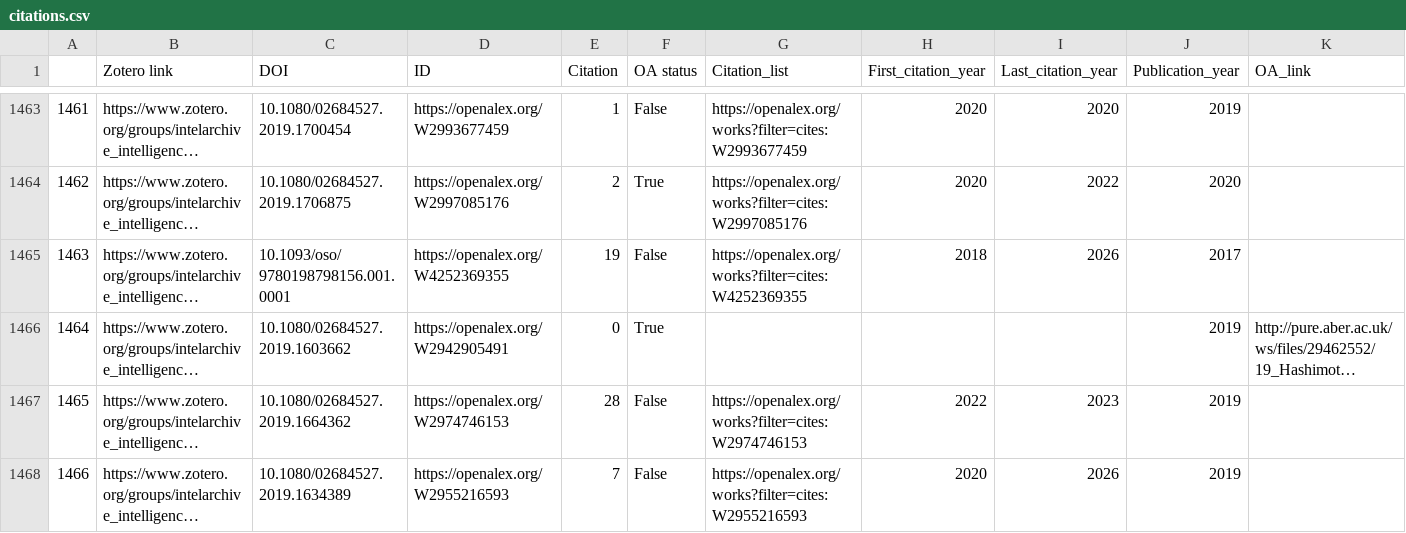
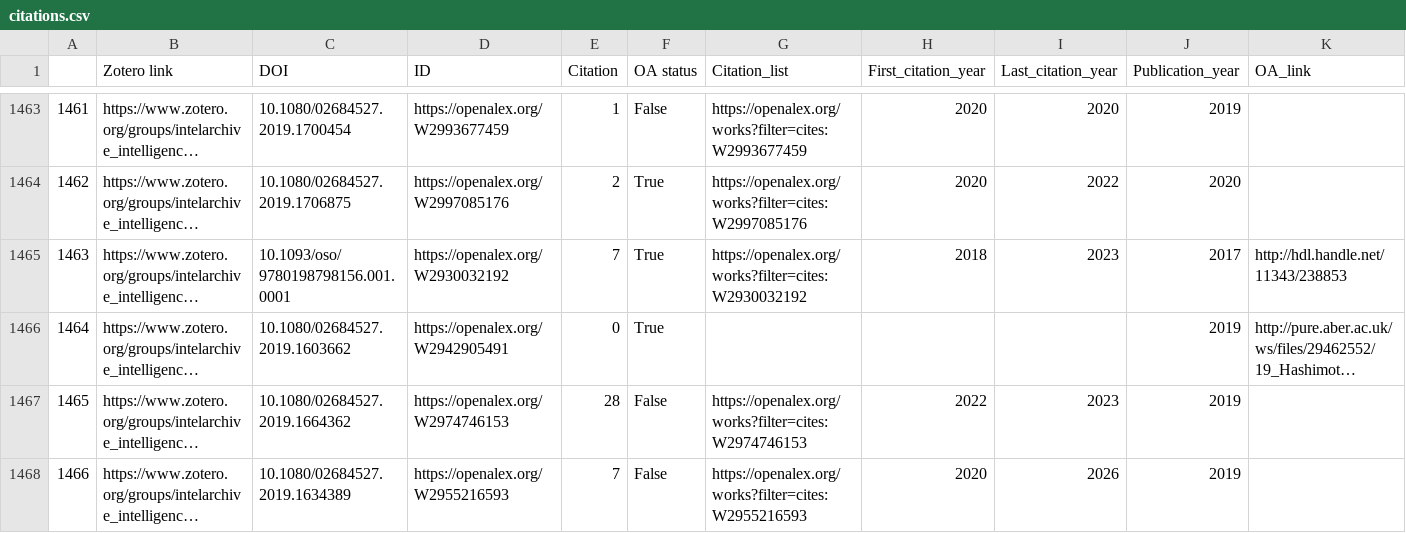
Before and after one commit to yusufaliozkan/clone-zotero-intelligence-bibliography, a CSV file: citations.csv, drawn as a sheet; only a part is shown, gaps mark what is left out; long unchanged cells end in …; the diff covers the shown part only; the diff names each change by its address in the sheet, - before the commit and + after, or states it on an @@ line.

Commit message:
Update Zotero data

```diff
--- a/citations.csv
+++ b/citations.csv
-D1465 (ID): https://openalex.org/W4252369355
+D1465 (ID): https://openalex.org/W2930032192
-E1465 (Citation): 19
+E1465 (Citation): 7
-F1465 (OA status): False
+F1465 (OA status): True
-G1465 (Citation_list): https://openalex.org/works?filter=cites:W4252369355
+G1465 (Citation_list): https://openalex.org/works?filter=cites:W2930032192
-I1465 (Last_citation_year): 2026
+I1465 (Last_citation_year): 2023
-K1465 (OA_link): (empty)
+K1465 (OA_link): http://hdl.handle.net/11343/238853
```
Also changed, not shown: 99 edited cells elsewhere in this file.
